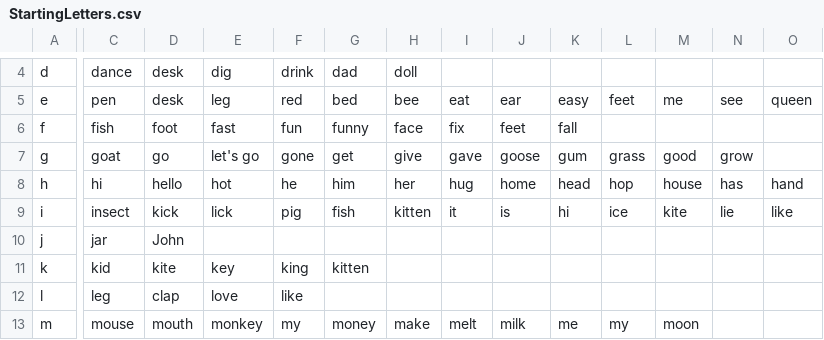
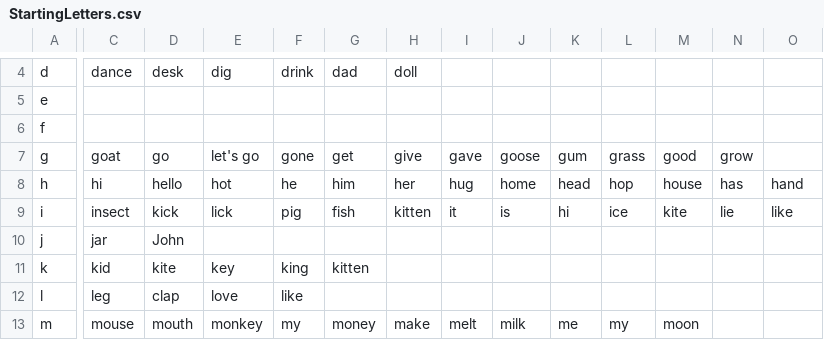
Before and after one commit to blafed/TracingGame, a CSV file: Assets/Resources/StartingLetters.csv, drawn as a sheet; only a part is shown, gaps mark what is left out; the diff covers the shown part only; the diff names each change by its address in the sheet, - before the commit and + after, or states it on an @@ line.

```diff
--- a/Assets/Resources/StartingLetters.csv
+++ b/Assets/Resources/StartingLetters.csv
-C5: pen
+C5: (empty)
-D5: desk
+D5: (empty)
-E5: leg
+E5: (empty)
-F5: red
+F5: (empty)
-G5: bed
+G5: (empty)
-H5: bee
+H5: (empty)
-I5: eat
+I5: (empty)
-J5: ear
+J5: (empty)
-K5: easy
+K5: (empty)
-L5: feet
+L5: (empty)
-M5: me
+M5: (empty)
-N5: see
+N5: (empty)
-O5: queen
+O5: (empty)
-C6: fish
+C6: (empty)
-D6: foot
+D6: (empty)
-E6: fast
+E6: (empty)
-F6: fun
+F6: (empty)
-G6: funny
+G6: (empty)
-H6: face
+H6: (empty)
-I6: fix
+I6: (empty)
-J6: feet
+J6: (empty)
-K6: fall
+K6: (empty)
```
Also changed, not shown: 27 edited cells elsewhere in this file, 11 other files.
